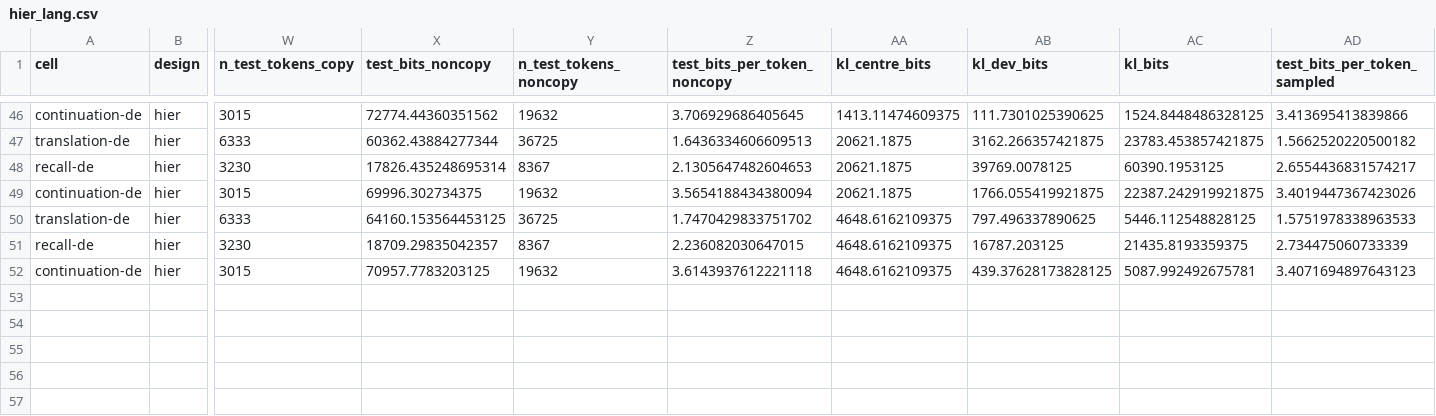
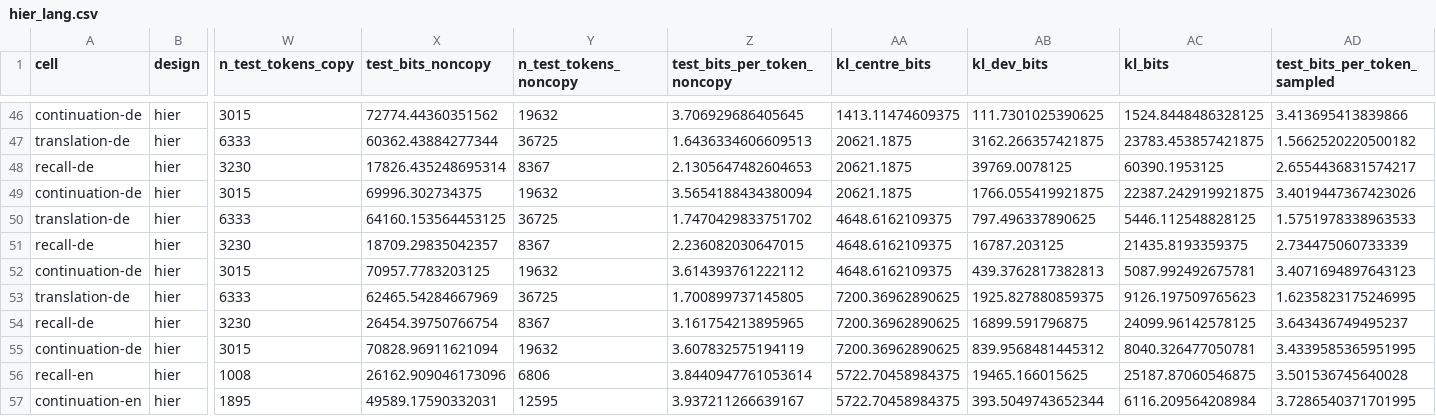
Before and after one commit to sirotenkogeorgii/prefix-programs, a CSV file: results_sync/hier_lang.csv, drawn as a sheet; only a part is shown, gaps mark what is left out; rows hold the shown columns only; the diff names each change by its address in the sheet, - before the commit and + after, or states it on an @@ line.

Commit message:
Sync results from Colab

```diff
--- a/results_sync/hier_lang.csv
+++ b/results_sync/hier_lang.csv
-Z52 (test_bits_per_token_noncopy): 3.6143937612221118
+Z52 (test_bits_per_token_noncopy): 3.614393761222112
-AB52 (kl_dev_bits): 439.37628173828125
+AB52 (kl_dev_bits): 439.3762817382813
+row 53: translation-de | hier | 6333 | 62465.54284667969 | 36725 | 1.700899737145805 | 7200.36962890625 | 1925.827880859375 | 9126.197509765623 | 1.6235823175246995
+row 54: recall-de | hier | 3230 | 26454.39750766754 | 8367 | 3.161754213895965 | 7200.36962890625 | 16899.591796875 | 24099.96142578125 | 3.643436749495237
+row 55: continuation-de | hier | 3015 | 70828.96911621094 | 19632 | 3.607832575194119 | 7200.36962890625 | 839.9568481445312 | 8040.326477050781 | 3.4339585365951995
+row 56: recall-en | hier | 1008 | 26162.909046173096 | 6806 | 3.8440947761053614 | 5722.70458984375 | 19465.166015625 | 25187.87060546875 | 3.501536745640028
+row 57: continuation-en | hier | 1895 | 49589.17590332031 | 12595 | 3.937211266639167 | 5722.70458984375 | 393.5049743652344 | 6116.209564208984 | 3.7286540371701995
```
Also changed, not shown: 9 other files.
